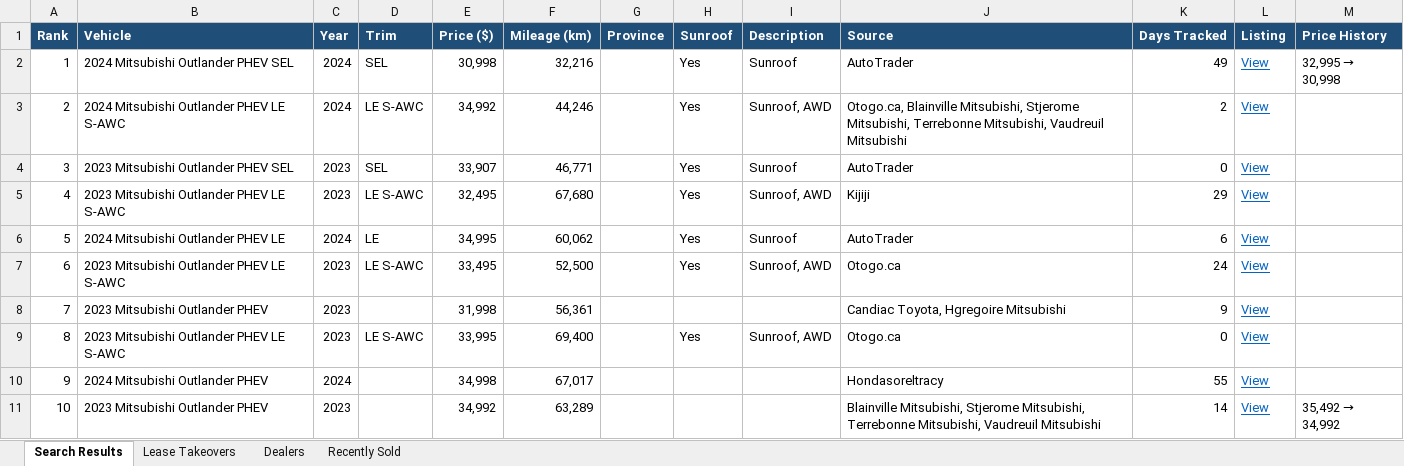
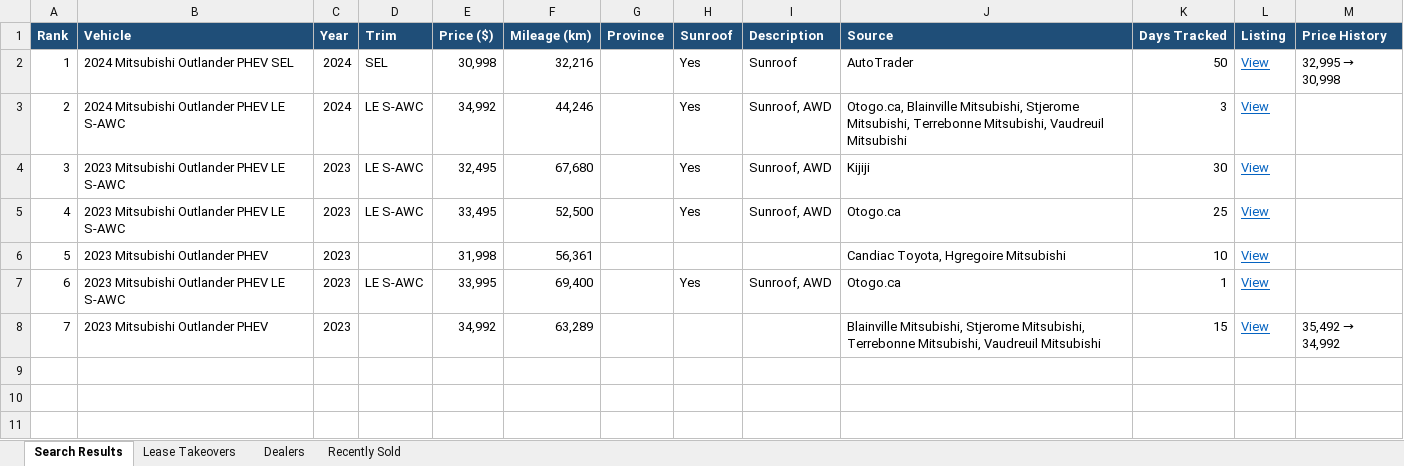
Before and after one commit to mdnaseershah/phev-rav4-search, an Excel workbook: outlander_phev_search_results.xlsx, sheet Search Results, drawn as a sheet; values as stored, in another font and other column widths than the file's, no borders; removed rows and columns are numbered as before the commit, all else as after; the diff names each change by its address in the sheet, - before the commit and + after, or states it on an @@ line.

```diff
--- a/outlander_phev_search_results.xlsx (sheet Search Results)
+++ b/outlander_phev_search_results.xlsx (sheet Search Results)
-K2 (Days Tracked): 49
+K2 (Days Tracked): 50
-K3 (Days Tracked): 2
+K3 (Days Tracked): 3
-row 4: 3 | 2023 Mitsubishi Outlander PHEV SEL | 2023 | SEL | 33,907 | 46,771 |  | Yes | Sunroof | AutoTrader | 0 | View
@@ column A (Rank) renumbered from row 4 down @@
-K4 (Days Tracked): 29
+K4 (Days Tracked): 30
-row 6: 5 | 2024 Mitsubishi Outlander PHEV LE | 2024 | LE | 34,995 | 60,062 |  | Yes | Sunroof | AutoTrader | 6 | View
-K5 (Days Tracked): 24
+K5 (Days Tracked): 25
-K6 (Days Tracked): 9
+K6 (Days Tracked): 10
-K7 (Days Tracked): 0
+K7 (Days Tracked): 1
-row 10: 9 | 2024 Mitsubishi Outlander PHEV | 2024 |  | 34,998 | 67,017 |  |  |  | Hondasoreltracy | 55 | View
-K8 (Days Tracked): 14
+K8 (Days Tracked): 15
```
Also changed, not shown: sheet Recently Sold, 3 other files.
